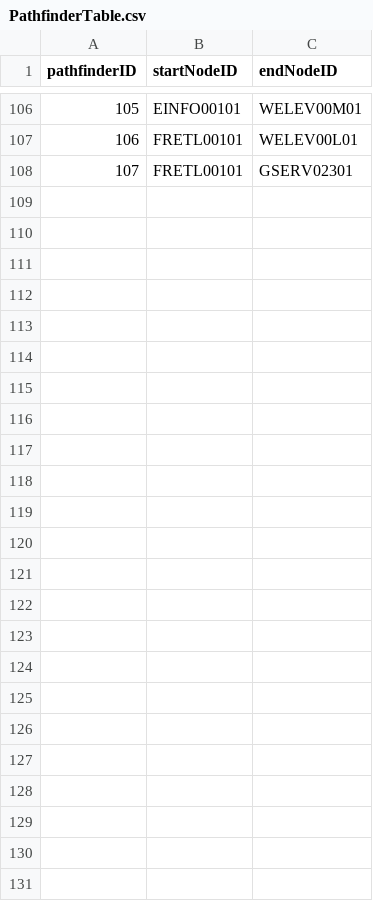
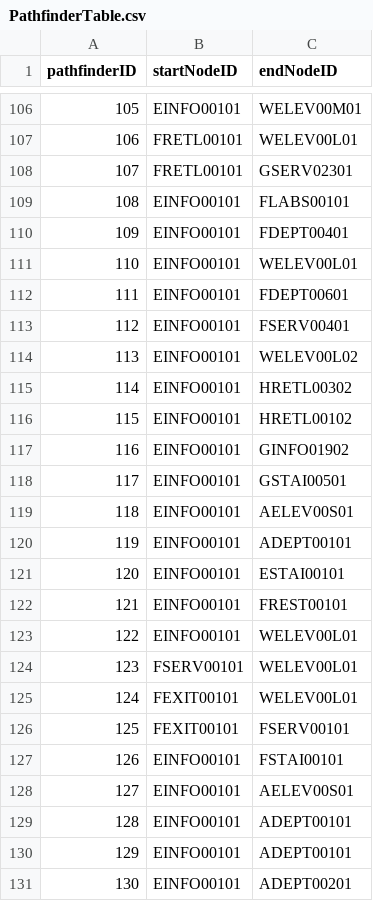
Before and after one commit to jgrimm3/Brigham-and-Womens-Pathfinding-Application, a CSV file: PathfinderTable.csv, drawn as a sheet; only a part is shown, gaps mark what is left out.

```diff
--- a/PathfinderTable.csv
+++ b/PathfinderTable.csv
@@ -108 +108,24 @@ pathfinderID, startNodeID, endNodeID
 107,FRETL00101,GSERV02301
+108,EINFO00101,FLABS00101
+109,EINFO00101,FDEPT00401
+110,EINFO00101,WELEV00L01
+111,EINFO00101,FDEPT00601
+112,EINFO00101,FSERV00401
+113,EINFO00101,WELEV00L02
+114,EINFO00101,HRETL00302
+115,EINFO00101,HRETL00102
+116,EINFO00101,GINFO01902
+117,EINFO00101,GSTAI00501
+118,EINFO00101,AELEV00S01
+119,EINFO00101,ADEPT00101
+120,EINFO00101,ESTAI00101
+121,EINFO00101,FREST00101
+122,EINFO00101,WELEV00L01
+123,FSERV00101,WELEV00L01
+124,FEXIT00101,WELEV00L01
+125,FEXIT00101,FSERV00101
+126,EINFO00101,FSTAI00101
+127,EINFO00101,AELEV00S01
+128,EINFO00101,ADEPT00101
+129,EINFO00101,ADEPT00101
+130,EINFO00101,ADEPT00201
```
Also changed, not shown: LogTable.csv, 2 other files.
